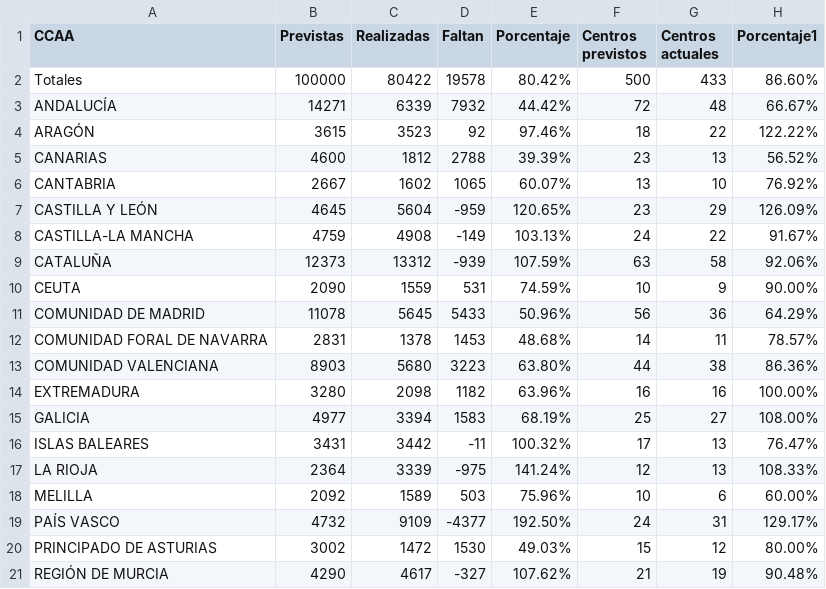
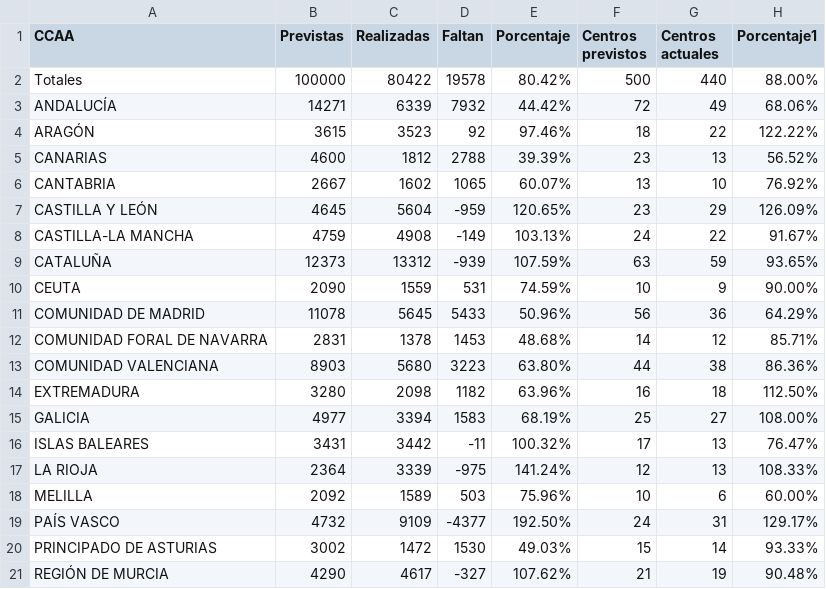
Before and after one commit to macarracedo/xlsx-sqlite-api, a CSV file: data/previstas_by_comunidad.csv, drawn as a sheet.

Commit message:
[BOT] Update colegios data CSV

```diff
--- a/data/previstas_by_comunidad.csv
+++ b/data/previstas_by_comunidad.csv
@@ -1,4 +1,4 @@
 CCAA,Previstas,Realizadas,Faltan,Porcentaje,Centros previstos,Centros actuales,Porcentaje1
-Totales,100000,80422,19578,80.42%,500,433,86.60%
-ANDALUCÍA,14271,6339,7932,44.42%,72,48,66.67%
+Totales,100000,80422,19578,80.42%,500,440,88.00%
+ANDALUCÍA,14271,6339,7932,44.42%,72,49,68.06%
 ARAGÓN,3615,3523,92,97.46%,18,22,122.22%
@@ -8,8 +8,8 @@ CASTILLA Y LEÓN,4645,5604,-959,120.65%,23,29,126.09%
 CASTILLA-LA MANCHA,4759,4908,-149,103.13%,24,22,91.67%
-CATALUÑA,12373,13312,-939,107.59%,63,58,92.06%
+CATALUÑA,12373,13312,-939,107.59%,63,59,93.65%
 CEUTA,2090,1559,531,74.59%,10,9,90.00%
 COMUNIDAD DE MADRID,11078,5645,5433,50.96%,56,36,64.29%
-COMUNIDAD FORAL DE NAVARRA,2831,1378,1453,48.68%,14,11,78.57%
+COMUNIDAD FORAL DE NAVARRA,2831,1378,1453,48.68%,14,12,85.71%
 COMUNIDAD VALENCIANA,8903,5680,3223,63.80%,44,38,86.36%
-EXTREMADURA,3280,2098,1182,63.96%,16,16,100.00%
+EXTREMADURA,3280,2098,1182,63.96%,16,18,112.50%
 GALICIA,4977,3394,1583,68.19%,25,27,108.00%
@@ -19,3 +19,3 @@ MELILLA,2092,1589,503,75.96%,10,6,60.00%
 PAÍS VASCO,4732,9109,-4377,192.50%,24,31,129.17%
-PRINCIPADO DE ASTURIAS,3002,1472,1530,49.03%,15,12,80.00%
+PRINCIPADO DE ASTURIAS,3002,1472,1530,49.03%,15,14,93.33%
 REGIÓN DE MURCIA,4290,4617,-327,107.62%,21,19,90.48%
```
